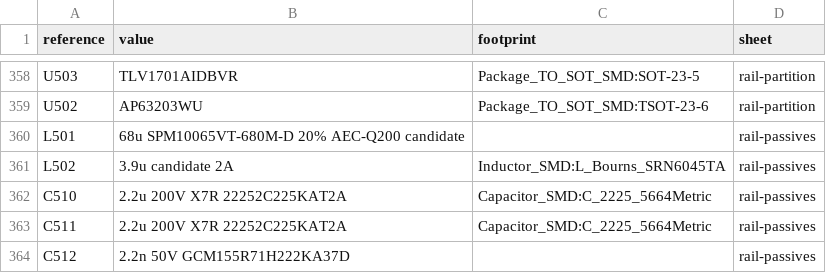
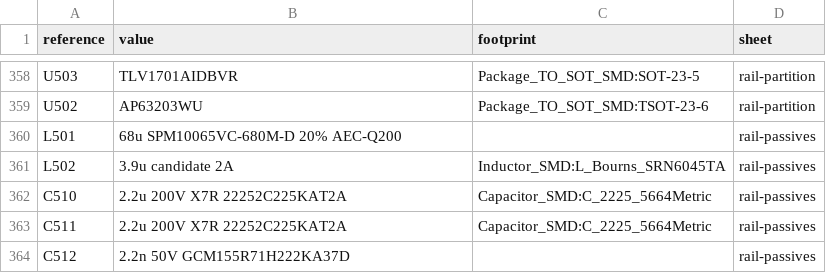
Before and after one commit to felixfelix-bot/cycle-without-chain, a CSV file: hardware/powerboard-reva/review-bom.csv, drawn as a sheet; only a part is shown, gaps mark what is left out.

Commit message:
fix(power): use the production L501 variant, not the NRND one
The part selected in #15 was SPM10065VT-680M-D. TDK's product page for it reads
`Product Status: Production (NRND)` and names
`Recommended Alternate Part No.: SPM10065VC-680M-D (Interchangeability is not
guaranteed.)`. Specifying a not-recommended-for-new-design part in a board that
has never been built is a defect, so L501 becomes the named successor.

Electrical deltas from the vendor pages, 68 uH row, both read live:

  VT (NRND)  Isat 7.0 A @ -30 %, Itemp 3.4 A @ 40 C, DCR 121/133.1 mOhm, no Vmax
  VC (prod)  Isat 7.3 A @ -30 %, Itemp 3.4 A @ 40 C, DCR 114/131.1 mOhm, 80 V

The VC variant publishes a Rated Voltage (80 V) where the VT variant publishes
none, and 80 V is the number that matters against a 16.25 V nominal trip. Margins
recomputed against the new row rather than carried over: peak/Isat = 4.17x,
sustained/Itemp = 2.16x, I2R = 0.349 W typ / 0.401 W max (was 0.569 W).

The VC publishes only a -30 % saturation current, so the -20 % row quoted for the
VT part no longer exists. The remaining margin is against the tighter criterion,
which is why it is larger rather than smaller.

Footprint stays blank, and now for a measured reason. TDK's recommended land is
A 2.95 / B 6.10 / C 4.50 mm for BOTH variants, so the swap costs no layout work.
The nearest stock KiCad land, Inductor_SMD:L_Coilcraft_XAL1010-XXX, is 2.38 mm
wide on a 6.65 mm pitch: it does not match. That was checked, not assumed - an
earlier attempt in this same session filled the field with that footprint and
claimed a match. A custom land from the vendor drawing is required; RAIL-18 stays
open with that finding recorded instead of closed with a wrong pad.

RED first: the new assertion failed with
`ValueError: L501 not the production 68uH part` before the generator changed.
It also rejects any value string still naming the VT variant.

Verified: 49 hardware tests OK; verify_exports.py RC=0 at 387 components /
220 nets / 1142 pin assignments / 51 NC, strict ERC unchanged at 10 errors /
0 warnings. Only the rail-partition SVG and the L501 BOM/XML/net rows changed;
regenerated timestamps only files were restored.

```diff
--- a/hardware/powerboard-reva/review-bom.csv
+++ b/hardware/powerboard-reva/review-bom.csv
@@ -359,3 +359,3 @@ U503,TLV1701AIDBVR,Package_TO_SOT_SMD:SOT-23-5,rail-partition
 U502,AP63203WU,Package_TO_SOT_SMD:TSOT-23-6,rail-partition
-L501,68u SPM10065VT-680M-D 20% AEC-Q200 candidate,,rail-passives
+L501,68u SPM10065VC-680M-D 20% AEC-Q200,,rail-passives
 L502,3.9u candidate 2A,Inductor_SMD:L_Bourns_SRN6045TA,rail-passives
```
Also changed, not shown: 10 other files.
